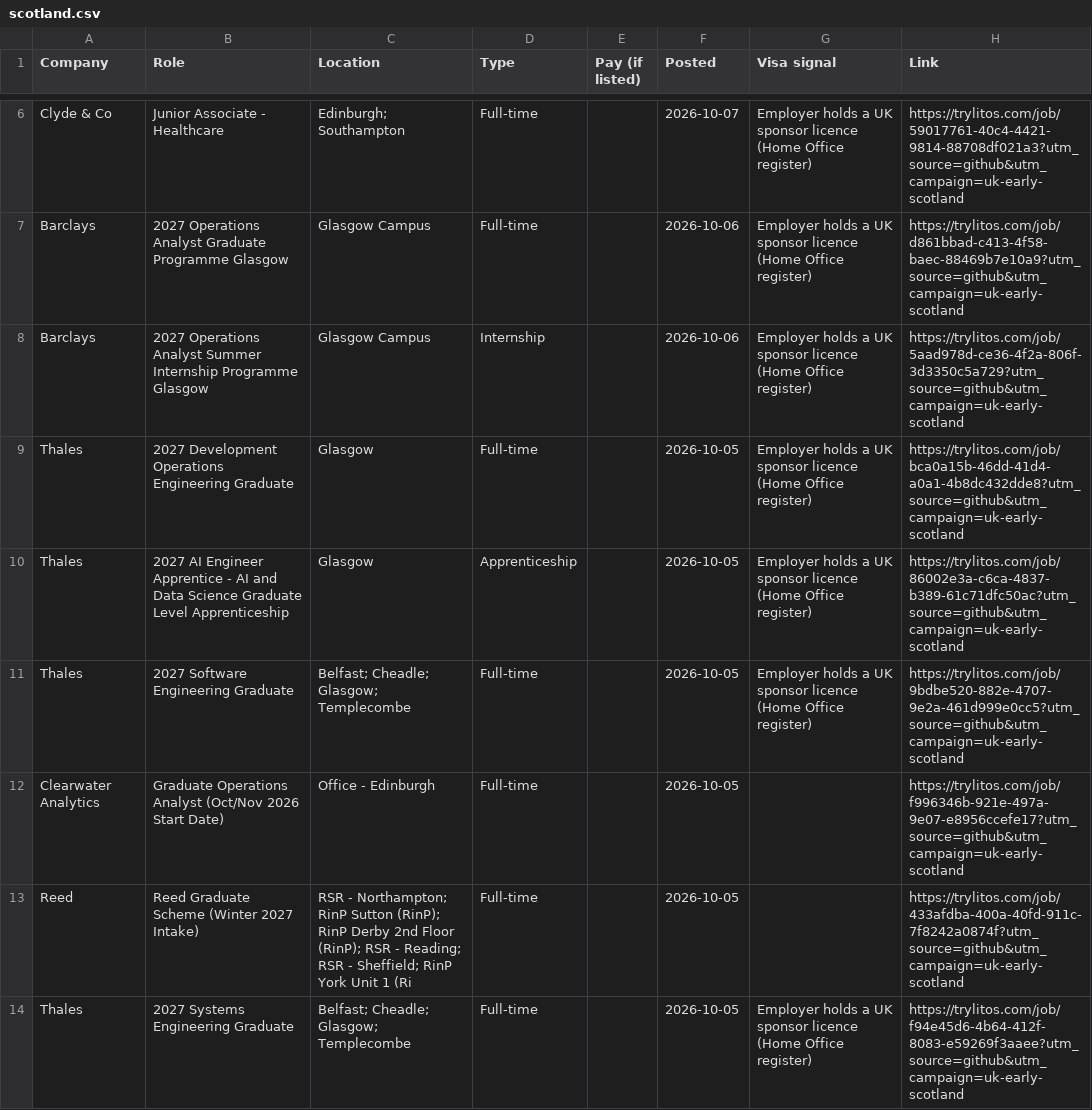
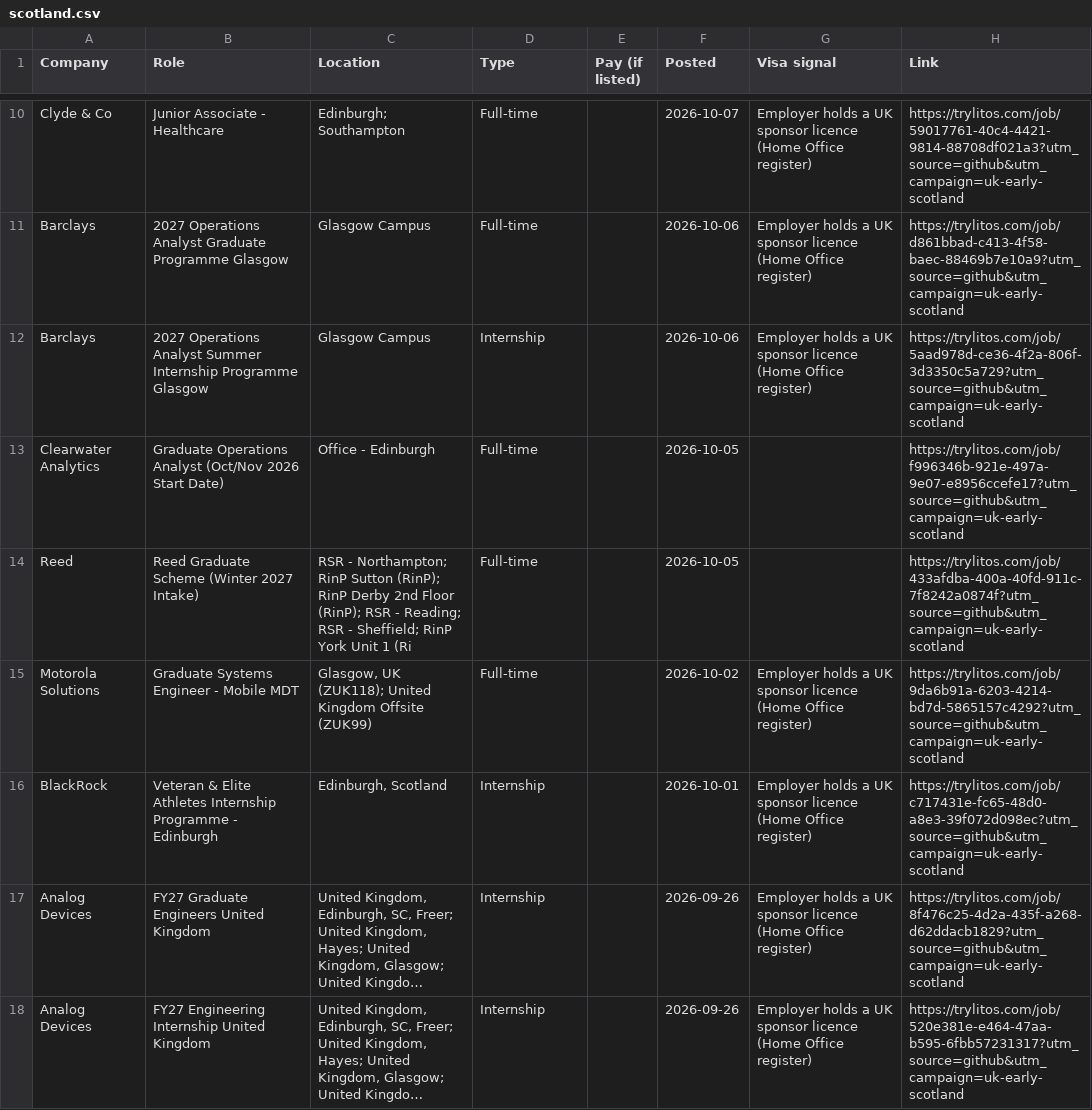
Before and after one commit to mehek-builds/UK-Graduate-Jobs-and-Internships, a CSV file: csv/scotland.csv, drawn as a sheet; only a part is shown, gaps mark what is left out; the shorter side is filled out with more unchanged rows; long unchanged cells end in …; the diff covers the shown part only.

```diff
--- a/csv/scotland.csv
+++ b/csv/scotland.csv
@@ -8,7 +12,3 @@ Barclays,2027 Operations Analyst Graduate Programme Glasgow,Glasgow Campus,Full-
 Barclays,2027 Operations Analyst Summer Internship Programme Glasgow,Glasgow Campus,Internship,,2026-10-06,Employer holds a UK sponsor licence (Home Office register),https://trylitos.com/job/5aad978d-ce36-4f2a-806f-3d3350c5a729?utm_source=github&utm_campaign=uk-early-scotland
-Thales,2027 Development Operations Engineering Graduate,Glasgow,Full-time,,2026-10-05,Employer holds a UK sponsor licence (Home Office register),https://trylitos.com/job/bca0a15b-46dd-41d4-a0a1-4b8dc432dde8?utm_source=github&utm_campaign=uk-early-scotland
-Thales,2027 AI Engineer Apprentice - AI and Data Science Graduate Level Apprenticeship,Glasgow,Apprenticeship,,2026-10-05,Employer holds a UK sponsor licence (Home Office register),https://trylitos.com/job/86002e3a-c6ca-4837-b389-61c71dfc50ac?utm_source=github&utm_campaign=uk-early-scotland
-Thales,2027 Software Engineering Graduate,Belfast; Cheadle; Glasgow; Templecombe,Full-time,,2026-10-05,Employer holds a UK sponsor licence (Home Office register),https://trylitos.com/job/9bdbe520-882e-4707-9e2a-461d999e0cc5?utm_source=github&utm_campaign=uk-early-scotland
 Clearwater Analytics,Graduate Operations Analyst (Oct/Nov 2026 Start Date),Office - Edinburgh,Full-time,,2026-10-05,,https://trylitos.com/job/f996346b-921e-497a-9e07-e8956ccefe17?utm_source=github&utm_campaign=uk-early-scotland
 Reed,Reed Graduate Scheme (Winter 2027 Intake),RSR - Northampton; RinP Sutton (RinP); RinP Derby 2nd Floor (RinP); RSR - Reading; RSR - Sheffield; RinP York Unit 1 (Ri,Full-time,,2026-10-05,,https://trylitos.com/job/433afdba-400a-40fd-911c-7f8242a0874f?utm_source=github&utm_campaign=uk-early-scotland
-Thales,2027 Systems Engineering Graduate,Belfast; Cheadle; Glasgow; Templecombe,Full-time,,2026-10-05,Employer holds a UK sponsor licence (Home Office register),https://trylitos.com/job/f94e45d6-4b64-412f-8083-e59269f3aaee?utm_source=github&utm_campaign=uk-early-scotland
```
Also changed, not shown: 5 added rows and 9 removed rows elsewhere in this file, csv/all.csv, csv/finance-accounting.csv, 25 other files.
